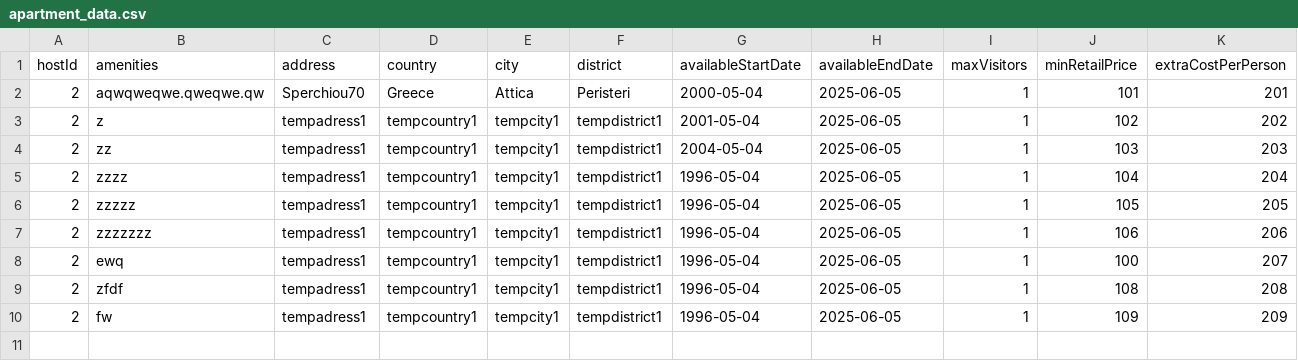
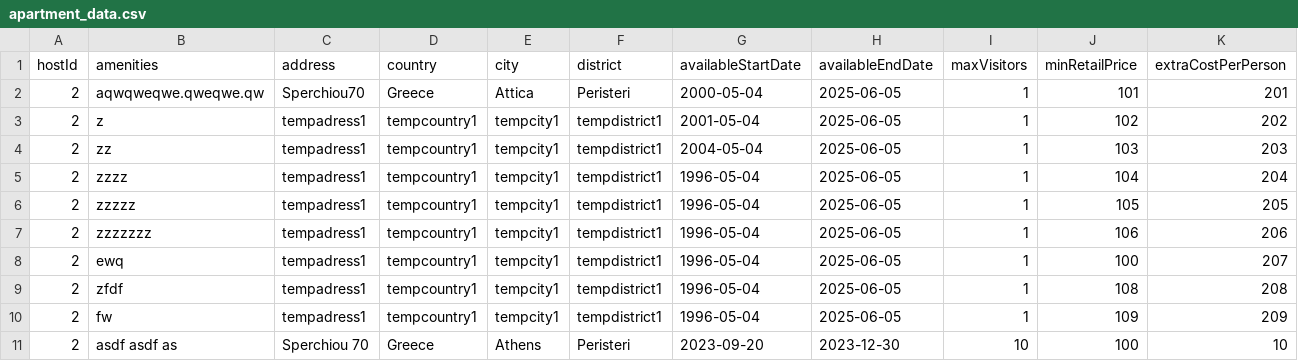
Before and after one commit to GiannisKalopisis/AirBnB-clone-Android-app, a CSV file: AndroidAppBack/airbnb/src/main/resources/static/csv_data/apartment_data.csv, drawn as a sheet; only a part is shown; rows hold the shown columns only; the diff names each change by its address in the sheet, - before the commit and + after, or states it on an @@ line.

Commit message:
checking available dates for search engine

```diff
--- a/AndroidAppBack/airbnb/src/main/resources/static/csv_data/apartment_data.csv
+++ b/AndroidAppBack/airbnb/src/main/resources/static/csv_data/apartment_data.csv
+row 11: 2 | asdf asdf as | Sperchiou 70 | Greece | Athens | Peristeri | 2023-09-20 | 2023-12-30 | 10 | 100 | 10
```
Also changed, not shown: 4 other files.
